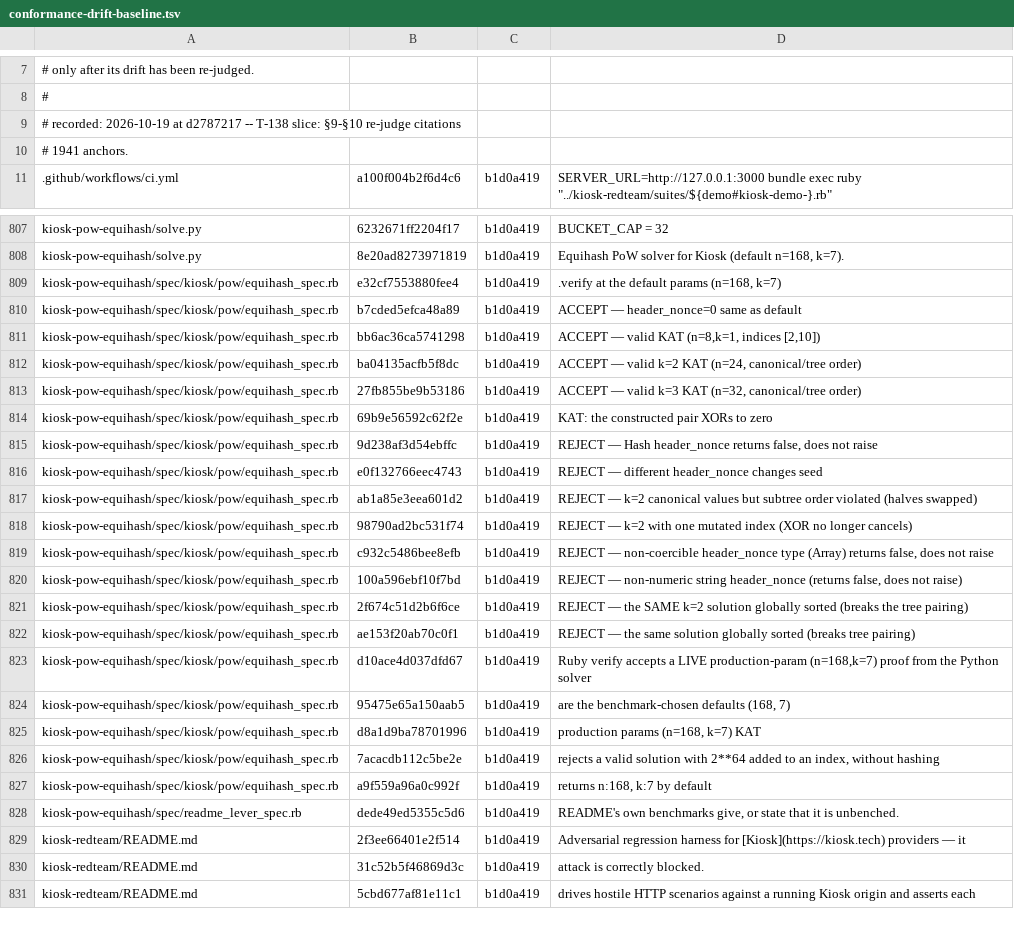
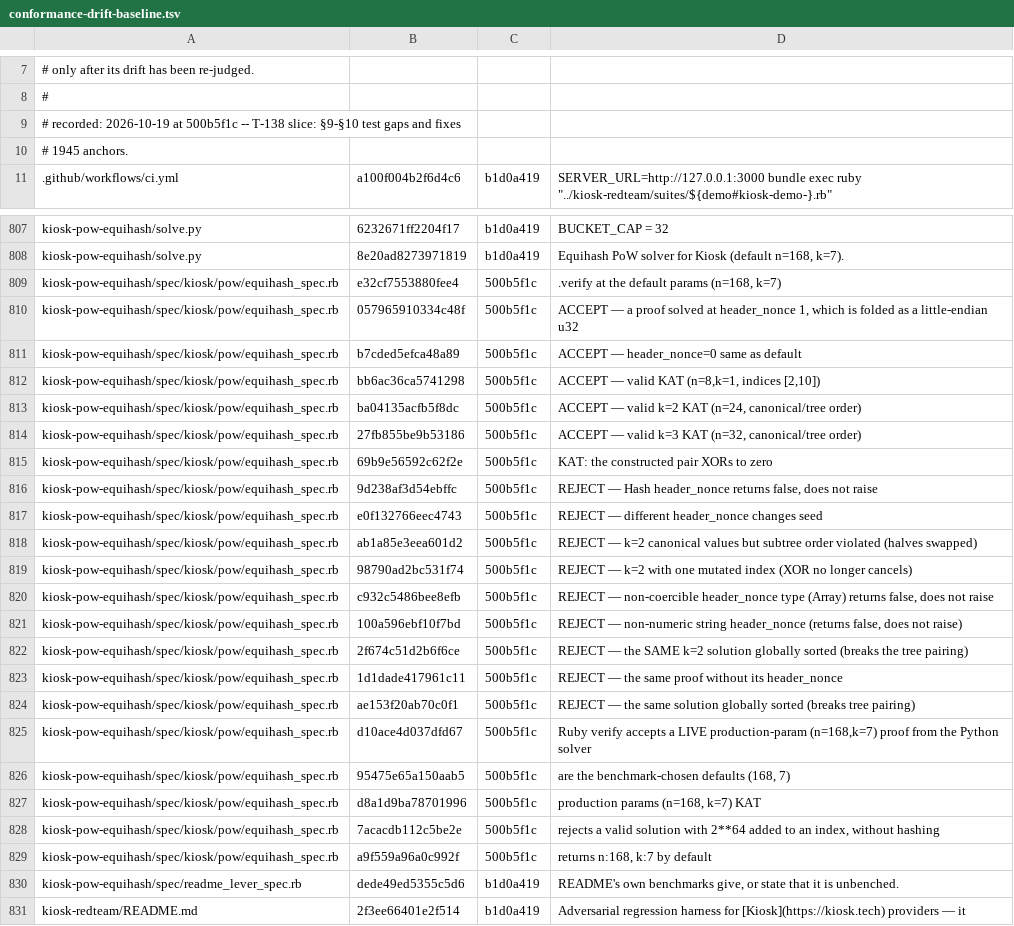
Before and after one commit to kiosk-hq/kiosk, a TSV file: spec/conformance-drift-baseline.tsv, drawn as a sheet; only a part is shown, gaps mark what is left out; the shorter side is filled out with more unchanged rows; addresses are those after the commit; the diff covers the shown part only; the diff names each change by its address in the sheet, - before the commit and + after, or states it on an @@ line.

```diff
--- a/spec/conformance-drift-baseline.tsv
+++ b/spec/conformance-drift-baseline.tsv
-A9: …2026-10-19 at d2787217 -- T-138 slice: §9-§10 re-judge citations
+A9: …2026-10-19 at 500b5f1c -- T-138 slice: §9-§10 test gaps and fixes
-A10: # 1941 anchors.
+A10: # 1945 anchors.
-C809: b1d0a419
+C809: 500b5f1c
+row 810: kiosk-pow-equihash/spec/kiosk/pow/equihash_spec.rb | 057965910334c48f | 500b5f1c | ACCEPT — a proof solved at header_nonce 1, which is folded as a little-endian u32
-C811:C822: b1d0a419
+C811:C822: 500b5f1c
+row 823: kiosk-pow-equihash/spec/kiosk/pow/equihash_spec.rb | 1d1dade417961c11 | 500b5f1c | REJECT — the same proof without its header_nonce
-C824:C829: b1d0a419
+C824:C829: 500b5f1c
```
Also changed, not shown: 2 added rows and 16 edited cells elsewhere in this file, spec/conformance-anchors.tsv.
